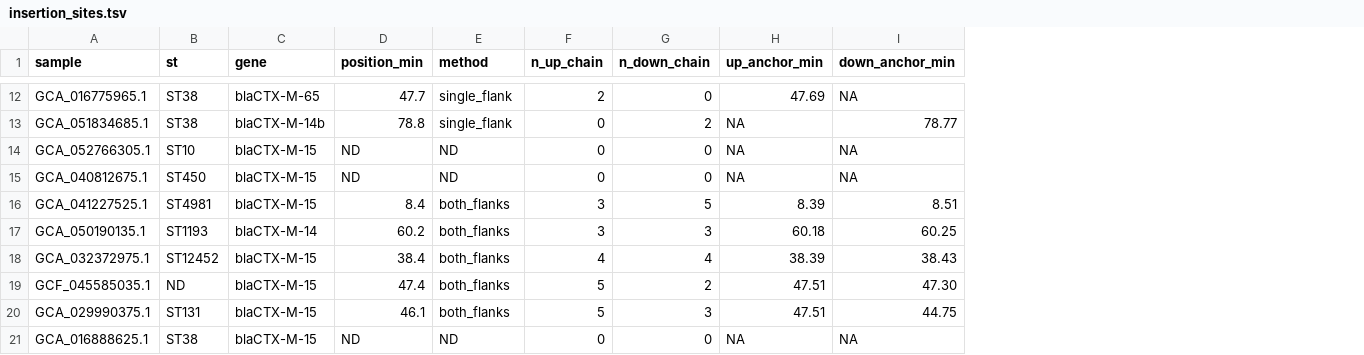
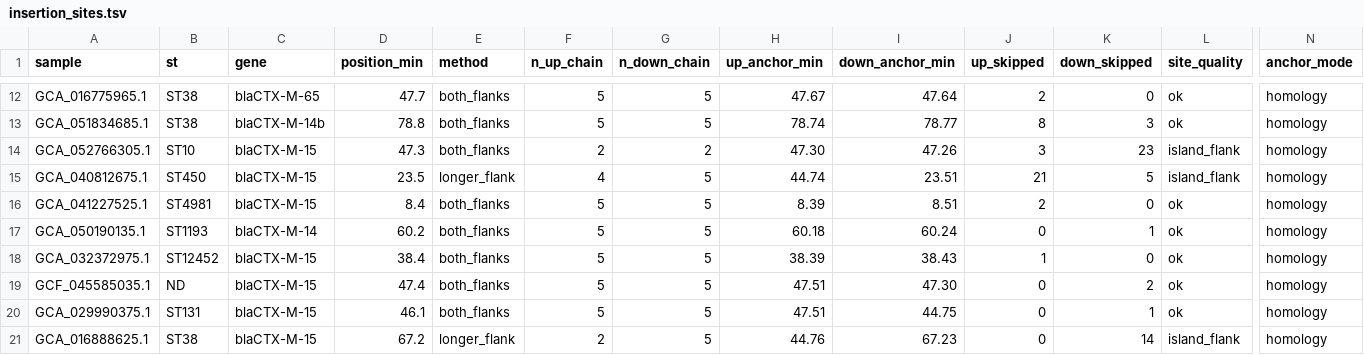
Before and after one commit to motroy/sandbox-202407, a TSV file: ctxm15_context_analysis/test_data/example_results/insertion_sites.tsv, drawn as a sheet; only a part is shown, gaps mark what is left out; the diff covers the shown part only; the diff names each change by its address in the sheet, - before the commit and + after, or states it on an @@ line.

```diff
--- a/ctxm15_context_analysis/test_data/example_results/insertion_sites.tsv
+++ b/ctxm15_context_analysis/test_data/example_results/insertion_sites.tsv
+column J (up_skipped), rows 12-21: 2 | 8 | 3 | 21 | 2 | 0 | 1 | 0 | 0 | 0
+column K (down_skipped), rows 12-21: 0 | 3 | 23 | 5 | 0 | 1 | 0 | 2 | 1 | 14
+column L (site_quality), rows 12-21: ok | ok | island_flank | island_flank | ok | ok | ok | ok | ok | island_flank
+column N (anchor_mode), rows 12-21: all homology
-E12:E13 (method): single_flank
+E12:E13 (method): both_flanks
-F12 (n_up_chain): 2
+F12 (n_up_chain): 5
-G12 (n_down_chain): 0
+G12 (n_down_chain): 5
-H12 (up_anchor_min): 47.69
+H12 (up_anchor_min): 47.67
-I12 (down_anchor_min): NA
+I12 (down_anchor_min): 47.64
-F13 (n_up_chain): 0
+F13 (n_up_chain): 5
-G13 (n_down_chain): 2
+G13 (n_down_chain): 5
-H13 (up_anchor_min): NA
+H13 (up_anchor_min): 78.74
-D14 (position_min): ND
+D14 (position_min): 47.3
-E14 (method): ND
+E14 (method): both_flanks
-F14 (n_up_chain): 0
+F14 (n_up_chain): 2
-G14 (n_down_chain): 0
+G14 (n_down_chain): 2
-H14 (up_anchor_min): NA
+H14 (up_anchor_min): 47.30
-I14 (down_anchor_min): NA
+I14 (down_anchor_min): 47.26
-D15 (position_min): ND
+D15 (position_min): 23.5
-E15 (method): ND
+E15 (method): longer_flank
-F15 (n_up_chain): 0
+F15 (n_up_chain): 4
-G15 (n_down_chain): 0
+G15 (n_down_chain): 5
-H15 (up_anchor_min): NA
+H15 (up_anchor_min): 44.74
-I15 (down_anchor_min): NA
+I15 (down_anchor_min): 23.51
-F16:F17 (n_up_chain): 3
+F16:F17 (n_up_chain): 5
-G17 (n_down_chain): 3
+G17 (n_down_chain): 5
-I17 (down_anchor_min): 60.25
+I17 (down_anchor_min): 60.24
-F18 (n_up_chain): 4
+F18 (n_up_chain): 5
-G18 (n_down_chain): 4
+G18 (n_down_chain): 5
-G19 (n_down_chain): 2
+G19 (n_down_chain): 5
-G20 (n_down_chain): 3
+G20 (n_down_chain): 5
-D21 (position_min): ND
+D21 (position_min): 67.2
-E21 (method): ND
+E21 (method): longer_flank
-F21 (n_up_chain): 0
+F21 (n_up_chain): 2
-G21 (n_down_chain): 0
+G21 (n_down_chain): 5
-H21 (up_anchor_min): NA
+H21 (up_anchor_min): 44.76
-I21 (down_anchor_min): NA
+I21 (down_anchor_min): 67.23
```
Also changed, not shown: 49 edited cells elsewhere in this file, 8 other files.
